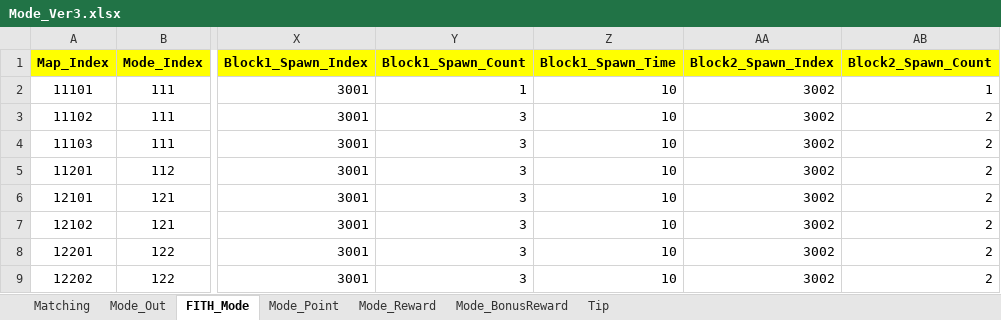
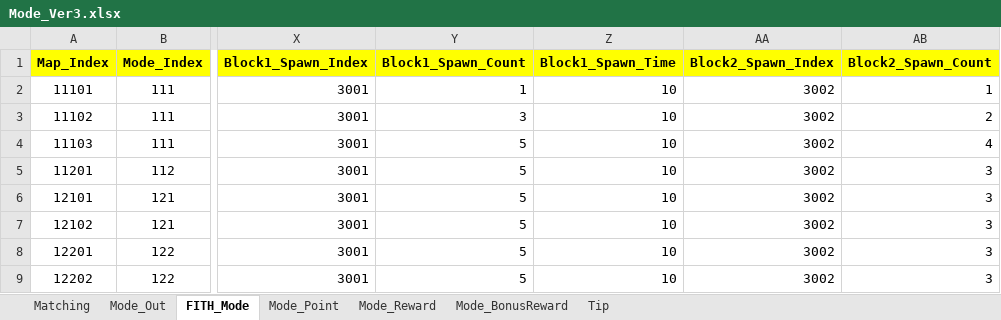
Before and after one commit to sadending82/FestivalTownProject, an Excel workbook: Client/Assets/11. GameData/Mode_Ver3.xlsx, sheet FITH_Mode, drawn as a sheet; only a part is shown, gaps mark what is left out; values as stored, in another font and other column widths than the file's, no borders; the diff names each change by its address in the sheet, - before the commit and + after, or states it on an @@ line.

Commit message:
블록 스폰 조정

```diff
--- a/Client/Assets/11. GameData/Mode_Ver3.xlsx (sheet FITH_Mode)
+++ b/Client/Assets/11. GameData/Mode_Ver3.xlsx (sheet FITH_Mode)
-Y4:Y9 (Block1_Spawn_Count): 3
+Y4:Y9 (Block1_Spawn_Count): 5
-AB4 (Block2_Spawn_Count): 2
+AB4 (Block2_Spawn_Count): 4
-AB5:AB9 (Block2_Spawn_Count): 2
+AB5:AB9 (Block2_Spawn_Count): 3
```
